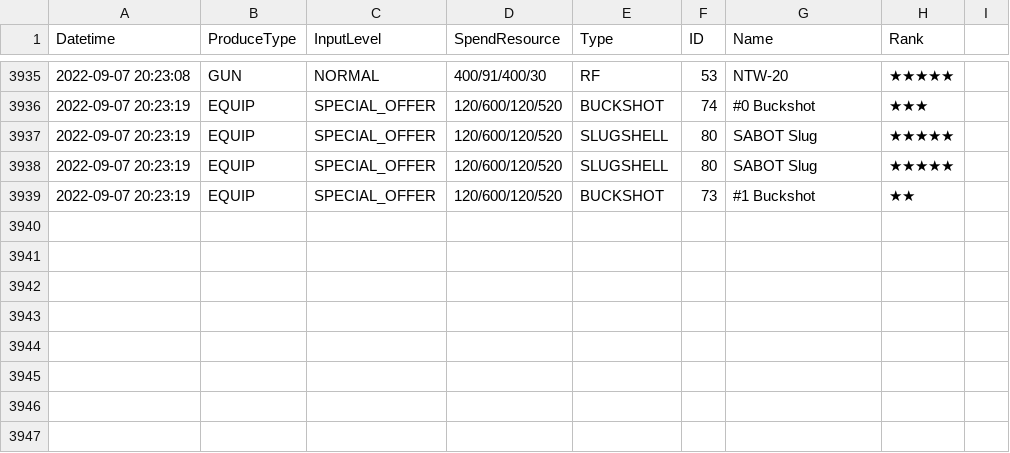
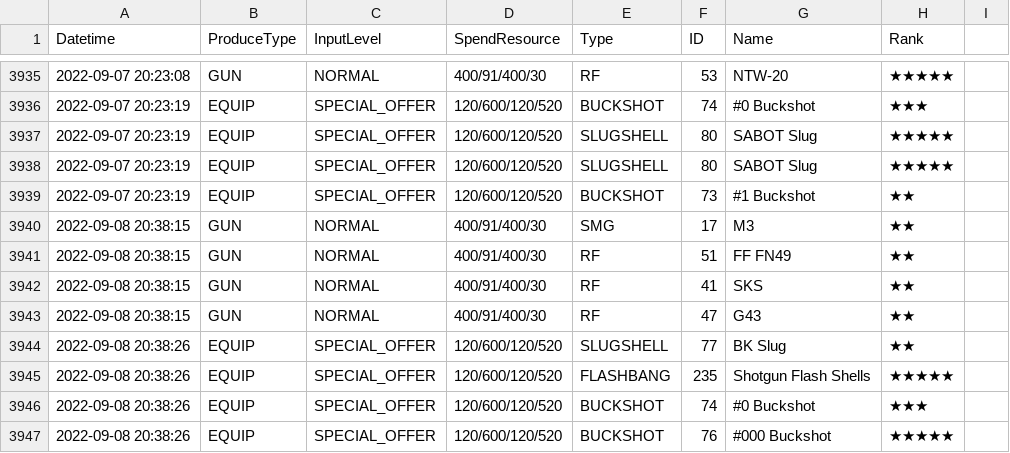
Before and after one commit to Jessegitpush/autogfalarm, a CSV file: 2point06_42778_production.csv, drawn as a sheet; only a part is shown, gaps mark what is left out.

```diff
--- a/2point06_42778_production.csv
+++ b/2point06_42778_production.csv
@@ -3939 +3939,9 @@
 2022-09-07 20:23:19,EQUIP,SPECIAL_OFFER,120/600/120/520,BUCKSHOT,73,#1 Buckshot,★★,
+2022-09-08 20:38:15,GUN,NORMAL,400/91/400/30,SMG,17,M3,★★,
+2022-09-08 20:38:15,GUN,NORMAL,400/91/400/30,RF,51,FF FN49,★★,
+2022-09-08 20:38:15,GUN,NORMAL,400/91/400/30,RF,41,SKS,★★,
+2022-09-08 20:38:15,GUN,NORMAL,400/91/400/30,RF,47,G43,★★,
+2022-09-08 20:38:26,EQUIP,SPECIAL_OFFER,120/600/120/520,SLUGSHELL,77,BK Slug,★★,
+2022-09-08 20:38:26,EQUIP,SPECIAL_OFFER,120/600/120/520,FLASHBANG,235,Shotgun Flash Shells,★★★★★,
+2022-09-08 20:38:26,EQUIP,SPECIAL_OFFER,120/600/120/520,BUCKSHOT,74,#0 Buckshot,★★★,
+2022-09-08 20:38:26,EQUIP,SPECIAL_OFFER,120/600/120/520,BUCKSHOT,76,#000 Buckshot,★★★★★,
```
Also changed, not shown: 2point06_42778__theater_optimize_team.csv, 2point06_42778_doll_info.csv, 4 other files.
